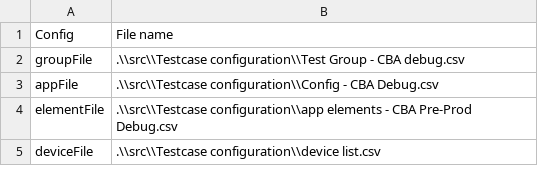
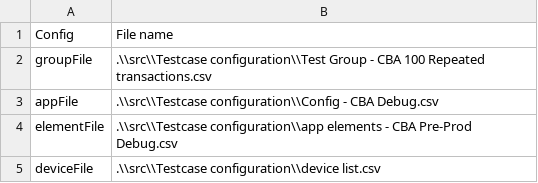
Before and after one commit to taoye185/hello-world, a CSV file: Testcase configuration/Test Management.csv, drawn as a sheet.

```diff
--- a/Testcase configuration/Test Management.csv
+++ b/Testcase configuration/Test Management.csv
@@ -1,3 +1,3 @@
 Config,File name
-groupFile,.\\src\\Testcase configuration\\Test Group - CBA debug.csv
+groupFile,.\\src\\Testcase configuration\\Test Group - CBA 100 Repeated transactions.csv
 appFile,.\\src\\Testcase configuration\\Config - CBA Debug.csv
```
Also changed, not shown: Testcase configuration/Config - CBA Debug.csv, Testcase configuration/app elements - CBA Pre-Prod Debug.csv, 6 other files.
